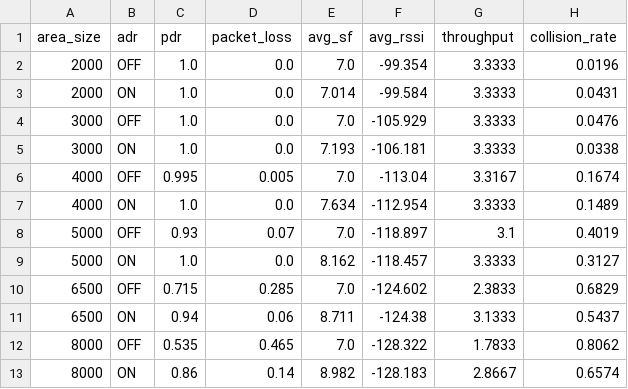
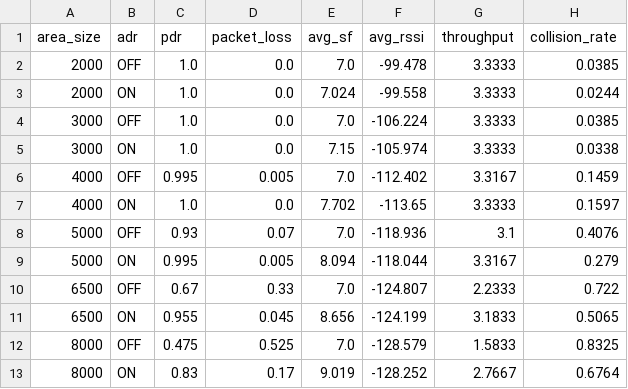
Before and after one commit to Dlyar-buxi/LoRa-IoT-Simulator, a CSV file: docs/benchmark/adr_compare.csv, drawn as a sheet.

```diff
--- a/docs/benchmark/adr_compare.csv
+++ b/docs/benchmark/adr_compare.csv
@@ -1,13 +1,13 @@
 area_size,adr,pdr,packet_loss,avg_sf,avg_rssi,throughput,collision_rate
-2000,OFF,1.0,0.0,7.0,-99.354,3.3333,0.0196
-2000,ON,1.0,0.0,7.014,-99.584,3.3333,0.0431
-3000,OFF,1.0,0.0,7.0,-105.929,3.3333,0.0476
-3000,ON,1.0,0.0,7.193,-106.181,3.3333,0.0338
-4000,OFF,0.995,0.005,7.0,-113.04,3.3167,0.1674
-4000,ON,1.0,0.0,7.634,-112.954,3.3333,0.1489
-5000,OFF,0.93,0.07,7.0,-118.897,3.1,0.4019
-5000,ON,1.0,0.0,8.162,-118.457,3.3333,0.3127
-6500,OFF,0.715,0.285,7.0,-124.602,2.3833,0.6829
-6500,ON,0.94,0.06,8.711,-124.38,3.1333,0.5437
-8000,OFF,0.535,0.465,7.0,-128.322,1.7833,0.8062
-8000,ON,0.86,0.14,8.982,-128.183,2.8667,0.6574
+2000,OFF,1.0,0.0,7.0,-99.478,3.3333,0.0385
+2000,ON,1.0,0.0,7.024,-99.558,3.3333,0.0244
+3000,OFF,1.0,0.0,7.0,-106.224,3.3333,0.0385
+3000,ON,1.0,0.0,7.15,-105.974,3.3333,0.0338
+4000,OFF,0.995,0.005,7.0,-112.402,3.3167,0.1459
+4000,ON,1.0,0.0,7.702,-113.65,3.3333,0.1597
+5000,OFF,0.93,0.07,7.0,-118.936,3.1,0.4076
+5000,ON,0.995,0.005,8.094,-118.044,3.3167,0.279
+6500,OFF,0.67,0.33,7.0,-124.807,2.2333,0.722
+6500,ON,0.955,0.045,8.656,-124.199,3.1833,0.5065
+8000,OFF,0.475,0.525,7.0,-128.579,1.5833,0.8325
+8000,ON,0.83,0.17,9.019,-128.252,2.7667,0.6764
```
Also changed, not shown: docs/benchmark/scalability.csv, 3 other files.
